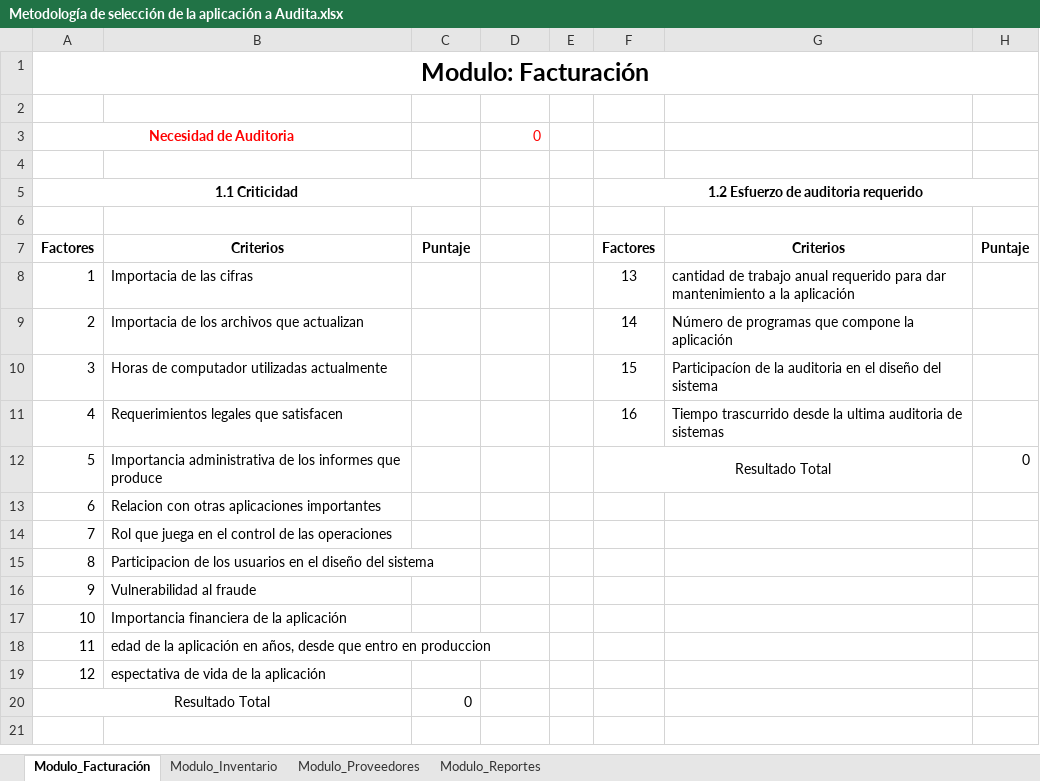
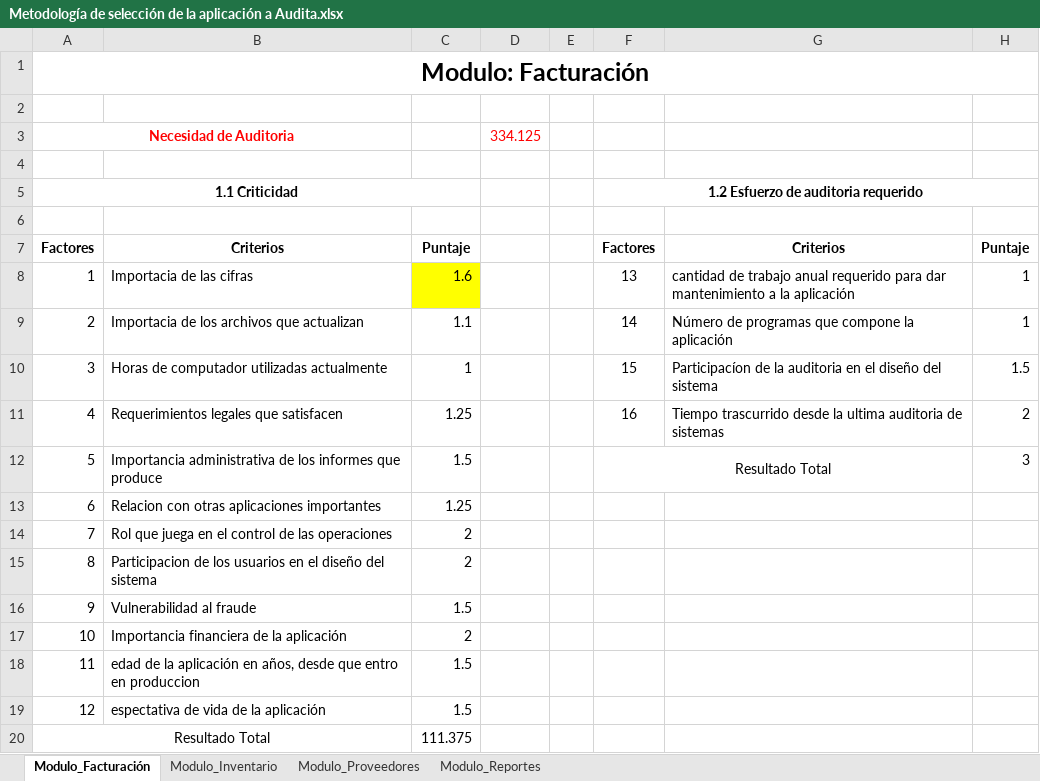
Before and after one commit to JonathanFerrucho/Proyecto_Auditoria, an Excel workbook: Anexos/Metodología de selección de la aplicación a Audita.xlsx, sheet Modulo_Facturación, drawn as a sheet; values as stored, in another font and other column widths than the file's, no borders; the diff names each change by its address in the sheet, - before the commit and + after, or states it on an @@ line.

```diff
--- a/Anexos/Metodología de selección de la aplicación a Audita.xlsx (sheet Modulo_Facturación)
+++ b/Anexos/Metodología de selección de la aplicación a Audita.xlsx (sheet Modulo_Facturación)
-D3: 0
+D3: 334.125
-C8: (empty)
+C8: 1.6
-C8 fill: none
+C8 fill: #FFFF00
-H8:H9: (empty)
+H8:H9: 1
-C9: (empty)
+C9: 1.1
-C10: (empty)
+C10: 1
-H10: (empty)
+H10: 1.5
-C11: (empty)
+C11: 1.25
-H11: (empty)
+H11: 2
-C12: (empty)
+C12: 1.5
-H12: 0
+H12: 3
-C13: (empty)
+C13: 1.25
-C14:C15: (empty)
+C14:C15: 2
-C16: (empty)
+C16: 1.5
-C17: (empty)
+C17: 2
-C18:C19: (empty)
+C18:C19: 1.5
-C20: 0
+C20: 111.375
```
Also changed, not shown: sheet Modulo_Proveedores, sheet Modulo_Inventario, sheet Modulo_Reportes, 1 other file.
